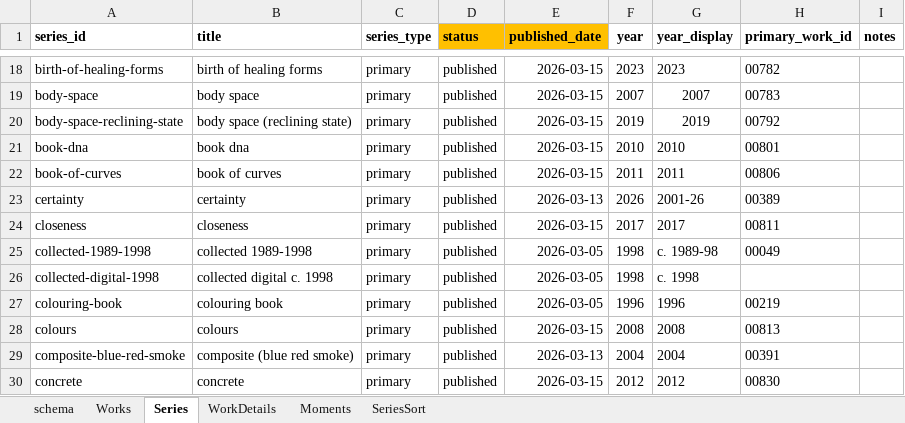
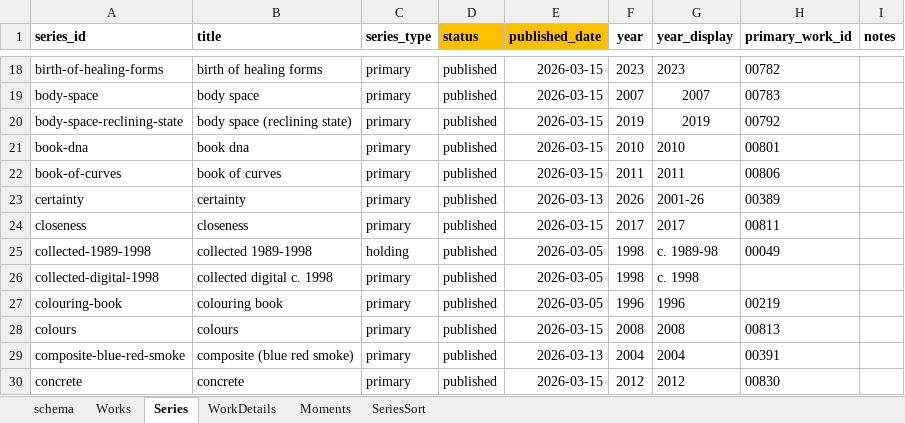
Before and after one commit to dotlineform/dotlineform-site, an Excel workbook: data/works.xlsx, sheet Series, drawn as a sheet; only a part is shown, gaps mark what is left out; values as stored, in another font and other column widths than the file's, no borders; the diff names each change by its address in the sheet, - before the commit and + after, or states it on an @@ line.

```diff
--- a/data/works.xlsx (sheet Series)
+++ b/data/works.xlsx (sheet Series)
-C25 (series_type): primary
+C25 (series_type): holding
```
Also changed, not shown: 4 other files.
